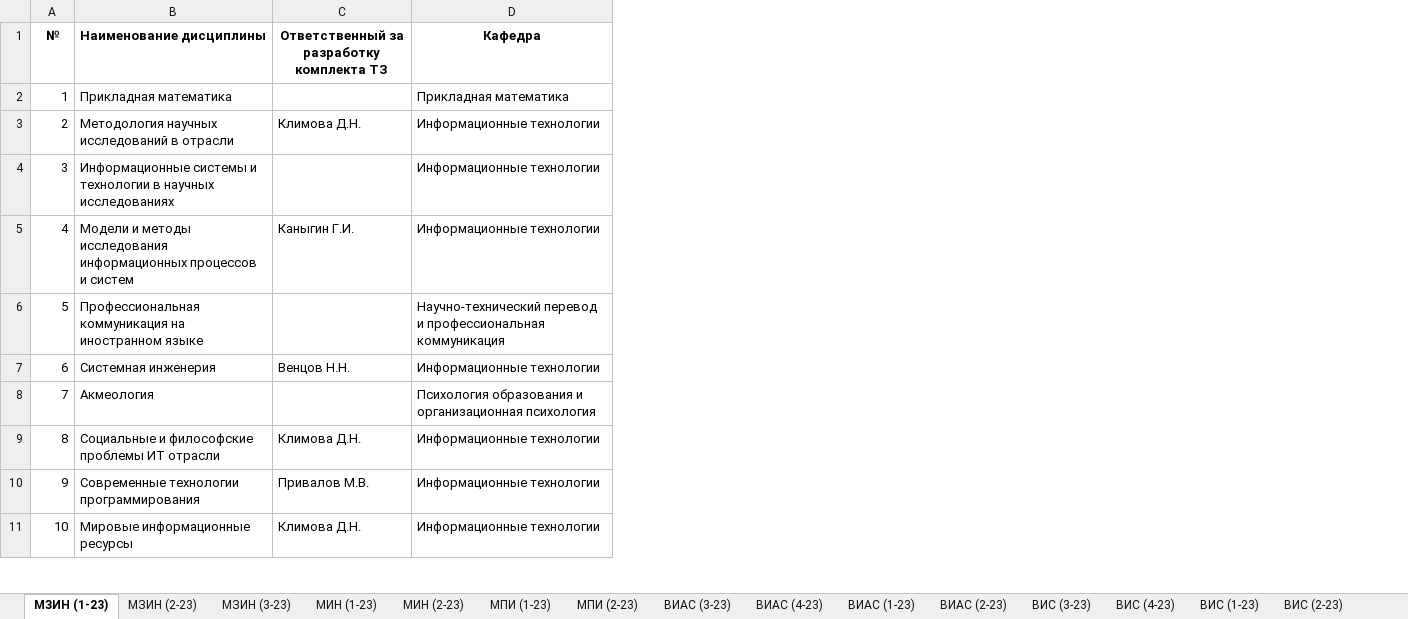
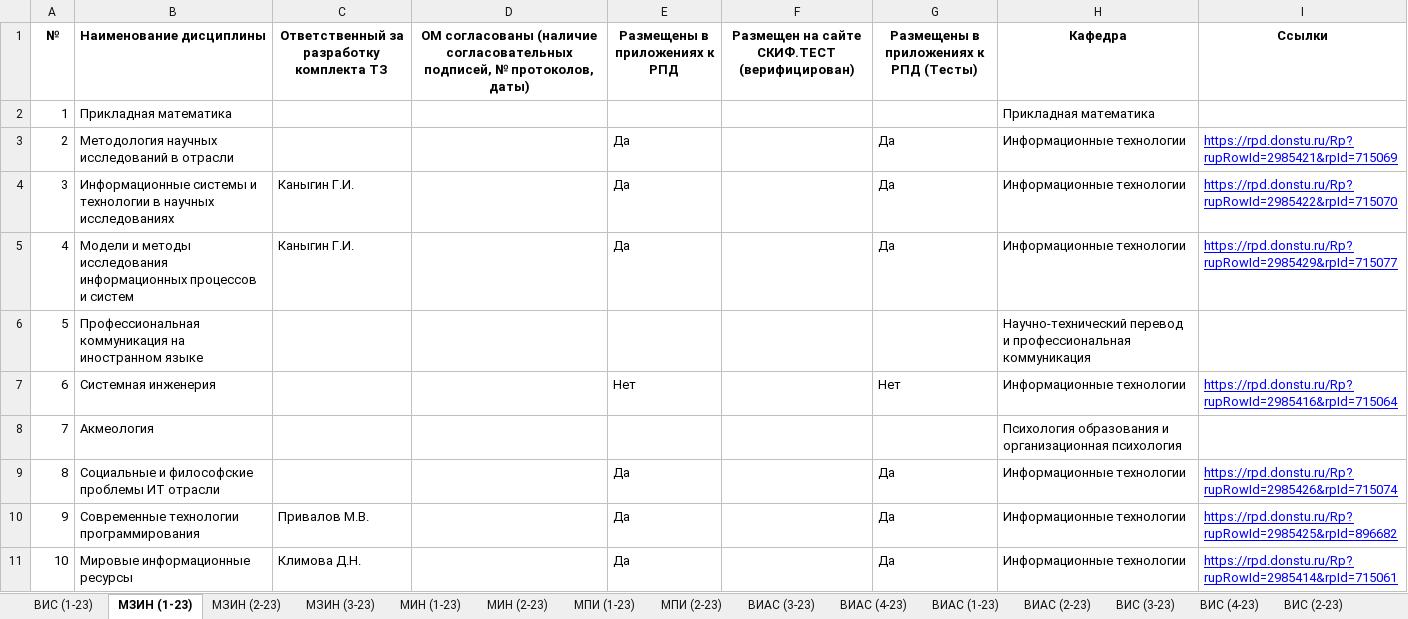
Before and after one commit to x-happy-x/dstu-testing, an Excel workbook: Карта учета ОМ и тестов.xlsx, sheet МЗИН (1-23), drawn as a sheet; only a part is shown; values as stored, in another font and other column widths than the file's, no borders; the diff covers the shown part only; the diff names each change by its address in the sheet, - before the commit and + after, or states it on an @@ line.

```diff
--- a/Карта учета ОМ и тестов.xlsx (sheet МЗИН (1-23))
+++ b/Карта учета ОМ и тестов.xlsx (sheet МЗИН (1-23))
@@ sheet tab order changed: ВИС (1-23) | МЗИН (1-23) | МЗИН (2-23) | МЗИН (3-23) | МИН (1-23) | МИН (2-23) | МПИ (1-23) | МПИ (2-23) | ВИАС (3-23) | ВИАС (4-23) | ВИАС (1-23) | ВИАС (2-23) | ВИС (3-23) | ВИС (4-23) | ВИС (2-23) @@
+column D, row 1: ОМ согласованы (наличие согласовательных подписей, № протоколов, даты)
+column E (Размещены в приложениях к РПД), rows 3-11: Да | Да | Да |  | Нет |  | Да | Да | Да
+column F, row 1: Размещен на сайте СКИФ.ТЕСТ (верифицирован)
+column G, rows 1-11: Размещены в приложениях к РПД (Тесты) |  | Да | Да | Да |  | Нет |  | Да | Да | Да
+column I (Ссылки), rows 3-11: https://rpd.donstu.ru/Rp?rupRowId=2985421&rpId=715069 | https://rpd.donstu.ru/Rp?rupRowId=2985422&rpId=715070 | https://rpd.donstu.ru/Rp?rupRowId=2985429&rpId=715077 |  | https://rpd.donstu.ru/Rp?rupRowId=2985416&rpId=715064 |  | https://rpd.donstu.ru/Rp?rupRowId=2985426&rpId=715074 | https://rpd.donstu.ru/Rp?rupRowId=2985425&rpId=896682 | https://rpd.donstu.ru/Rp?rupRowId=2985414&rpId=715061
-C3: Климова Д.Н.
+C3: (empty)
-C4: (empty)
+C4: Каныгин Г.И.
-C7: Венцов Н.Н.
+C7: (empty)
-C9: Климова Д.Н.
+C9: (empty)
```
Also changed, not shown: 3 edited cells elsewhere in this sheet, sheet ВИС (1-23), sheet МЗИН (3-23), sheet МЗИН (2-23), sheet ВЗПИ (5-23), sheet ВЗПИ (4-23), sheet ВЗПИ (1-23), 15 more sheets, 14 other files.
